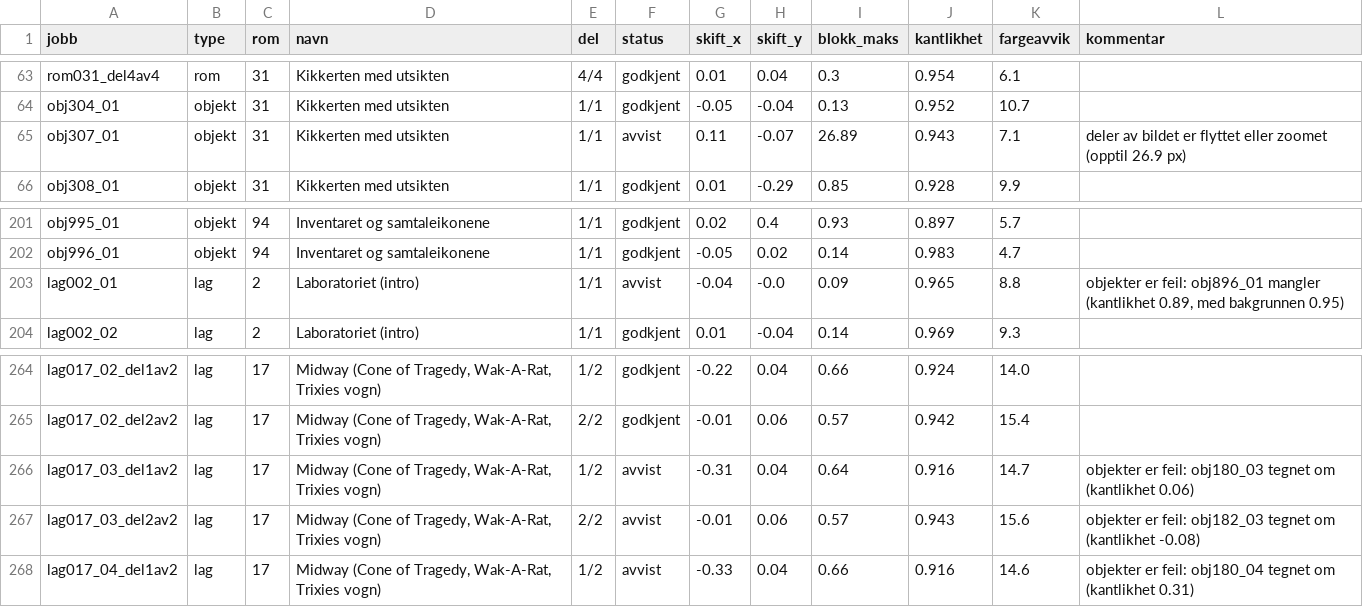
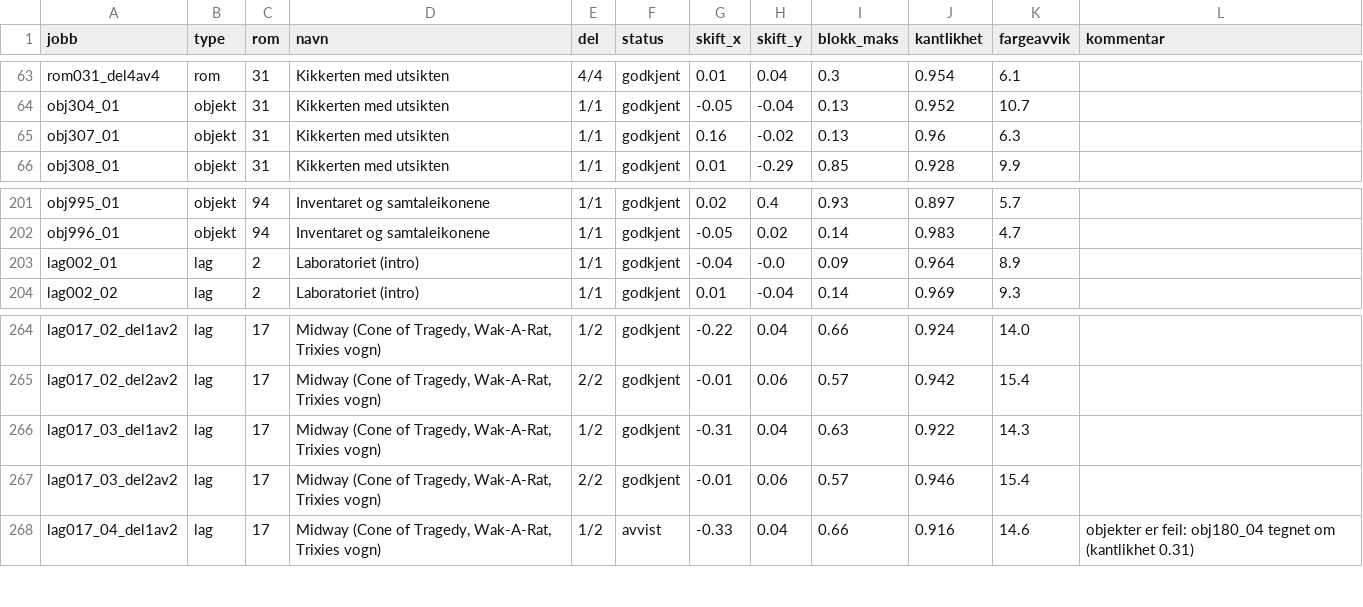
Before and after one commit to Tombonator3000/Sam-Max-HD, a CSV file: status.csv, drawn as a sheet; only a part is shown, gaps mark what is left out.

Commit message:
Claude: jobber og status 2026-10-15 21:34

```diff
--- a/status.csv
+++ b/status.csv
@@ -64,3 +64,3 @@ rom031_del4av4,rom,31,Kikkerten med utsikten,4/4,godkjent,0.01,0.04,0.3,0.954,6.
 obj304_01,objekt,31,Kikkerten med utsikten,1/1,godkjent,-0.05,-0.04,0.13,0.952,10.7,
-obj307_01,objekt,31,Kikkerten med utsikten,1/1,avvist,0.11,-0.07,26.89,0.943,7.1,deler av bildet er flyttet eller zoomet (opptil 26.9 px)
+obj307_01,objekt,31,Kikkerten med utsikten,1/1,godkjent,0.16,-0.02,0.13,0.96,6.3,
 obj308_01,objekt,31,Kikkerten med utsikten,1/1,godkjent,0.01,-0.29,0.85,0.928,9.9,
@@ -202,3 +202,3 @@ obj995_01,objekt,94,Inventaret og samtaleikonene,1/1,godkjent,0.02,0.4,0.93,0.89
 obj996_01,objekt,94,Inventaret og samtaleikonene,1/1,godkjent,-0.05,0.02,0.14,0.983,4.7,
-lag002_01,lag,2,Laboratoriet (intro),1/1,avvist,-0.04,-0.0,0.09,0.965,8.8,"objekter er feil: obj896_01 mangler (kantlikhet 0.89, med bakgrunnen 0.95)"
+lag002_01,lag,2,Laboratoriet (intro),1/1,godkjent,-0.04,-0.0,0.09,0.964,8.9,
 lag002_02,lag,2,Laboratoriet (intro),1/1,godkjent,0.01,-0.04,0.14,0.969,9.3,
@@ -265,4 +265,4 @@ lag017_02_del1av2,lag,17,"Midway (Cone of Tragedy, Wak-A-Rat, Trixies vogn)",1/2
 lag017_02_del2av2,lag,17,"Midway (Cone of Tragedy, Wak-A-Rat, Trixies vogn)",2/2,godkjent,-0.01,0.06,0.57,0.942,15.4,
-lag017_03_del1av2,lag,17,"Midway (Cone of Tragedy, Wak-A-Rat, Trixies vogn)",1/2,avvist,-0.31,0.04,0.64,0.916,14.7,objekter er feil: obj180_03 tegnet om (kantlikhet 0.06)
-lag017_03_del2av2,lag,17,"Midway (Cone of Tragedy, Wak-A-Rat, Trixies vogn)",2/2,avvist,-0.01,0.06,0.57,0.943,15.6,objekter er feil: obj182_03 tegnet om (kantlikhet -0.08)
+lag017_03_del1av2,lag,17,"Midway (Cone of Tragedy, Wak-A-Rat, Trixies vogn)",1/2,godkjent,-0.31,0.04,0.63,0.922,14.3,
+lag017_03_del2av2,lag,17,"Midway (Cone of Tragedy, Wak-A-Rat, Trixies vogn)",2/2,godkjent,-0.01,0.06,0.57,0.946,15.4,
 lag017_04_del1av2,lag,17,"Midway (Cone of Tragedy, Wak-A-Rat, Trixies vogn)",1/2,avvist,-0.33,0.04,0.66,0.916,14.6,objekter er feil: obj180_04 tegnet om (kantlikhet 0.31)
```
Also changed, not shown: 11 other files.
